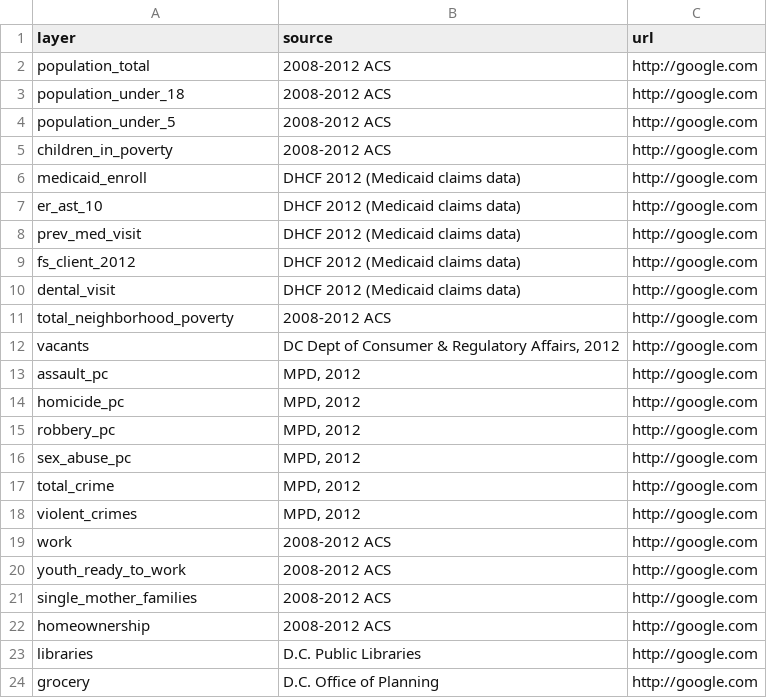
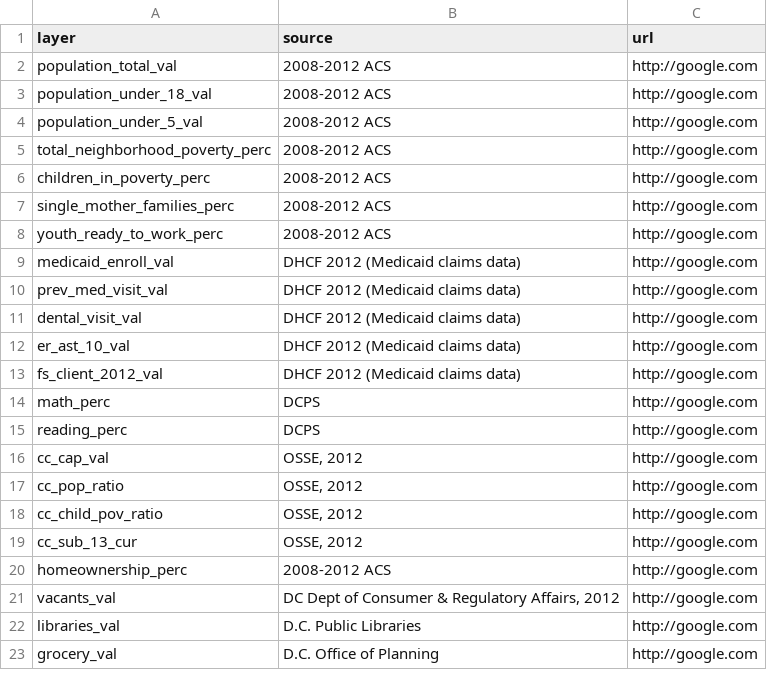
Before and after one commit to DCActionforChildren/dcaction, a CSV file: data/source_dummy.csv, drawn as a sheet; only a part is shown; the diff covers the shown part only.

Commit message:
updating source_dummy

```diff
--- a/data/source_dummy.csv
+++ b/data/source_dummy.csv
@@ -1,24 +1,23 @@
 layer,source,url
-population_total,2008-2012 ACS,http://google.com
-population_under_18,2008-2012 ACS,http://google.com
-population_under_5,2008-2012 ACS,http://google.com
-children_in_poverty,2008-2012 ACS,http://google.com
-medicaid_enroll,DHCF 2012 (Medicaid claims data),http://google.com
-er_ast_10,DHCF 2012 (Medicaid claims data),http://google.com
-prev_med_visit,DHCF 2012 (Medicaid claims data),http://google.com
-fs_client_2012,DHCF 2012 (Medicaid claims data),http://google.com
-dental_visit,DHCF 2012 (Medicaid claims data),http://google.com
-total_neighborhood_poverty,2008-2012 ACS,http://google.com
-vacants,"DC Dept of Consumer & Regulatory Affairs, 2012",http://google.com
-assault_pc,"MPD, 2012",http://google.com
-homicide_pc,"MPD, 2012",http://google.com
-robbery_pc,"MPD, 2012",http://google.com
-sex_abuse_pc,"MPD, 2012",http://google.com
-total_crime,"MPD, 2012",http://google.com
-violent_crimes,"MPD, 2012",http://google.com
-work,2008-2012 ACS,http://google.com
-youth_ready_to_work,2008-2012 ACS,http://google.com
-single_mother_families,2008-2012 ACS,http://google.com
-homeownership,2008-2012 ACS,http://google.com
-libraries,D.C. Public Libraries,http://google.com
-grocery,D.C. Office of Planning,http://google.com
+population_total_val,2008-2012 ACS,http://google.com
+population_under_18_val,2008-2012 ACS,http://google.com
+population_under_5_val,2008-2012 ACS,http://google.com
+total_neighborhood_poverty_perc,2008-2012 ACS,http://google.com
+children_in_poverty_perc,2008-2012 ACS,http://google.com
+single_mother_families_perc,2008-2012 ACS,http://google.com
+youth_ready_to_work_perc,2008-2012 ACS,http://google.com
+medicaid_enroll_val,DHCF 2012 (Medicaid claims data),http://google.com
+prev_med_visit_val,DHCF 2012 (Medicaid claims data),http://google.com
+dental_visit_val,DHCF 2012 (Medicaid claims data),http://google.com
+er_ast_10_val,DHCF 2012 (Medicaid claims data),http://google.com
+fs_client_2012_val,DHCF 2012 (Medicaid claims data),http://google.com
+math_perc,DCPS,http://google.com
+reading_perc,DCPS,http://google.com
+cc_cap_val,"OSSE, 2012 ",http://google.com
+cc_pop_ratio,"OSSE, 2012",http://google.com
+cc_child_pov_ratio,"OSSE, 2012",http://google.com
+cc_sub_13_cur,"OSSE, 2012",http://google.com
+homeownership_perc,2008-2012 ACS,http://google.com
+vacants_val,"DC Dept of Consumer & Regulatory Affairs, 2012",http://google.com
+libraries_val,D.C. Public Libraries,http://google.com
+grocery_val,D.C. Office of Planning,http://google.com
```
Also changed, not shown: 9 added rows, 5 removed rows and 5 edited cells elsewhere in this file, 3 other files.
